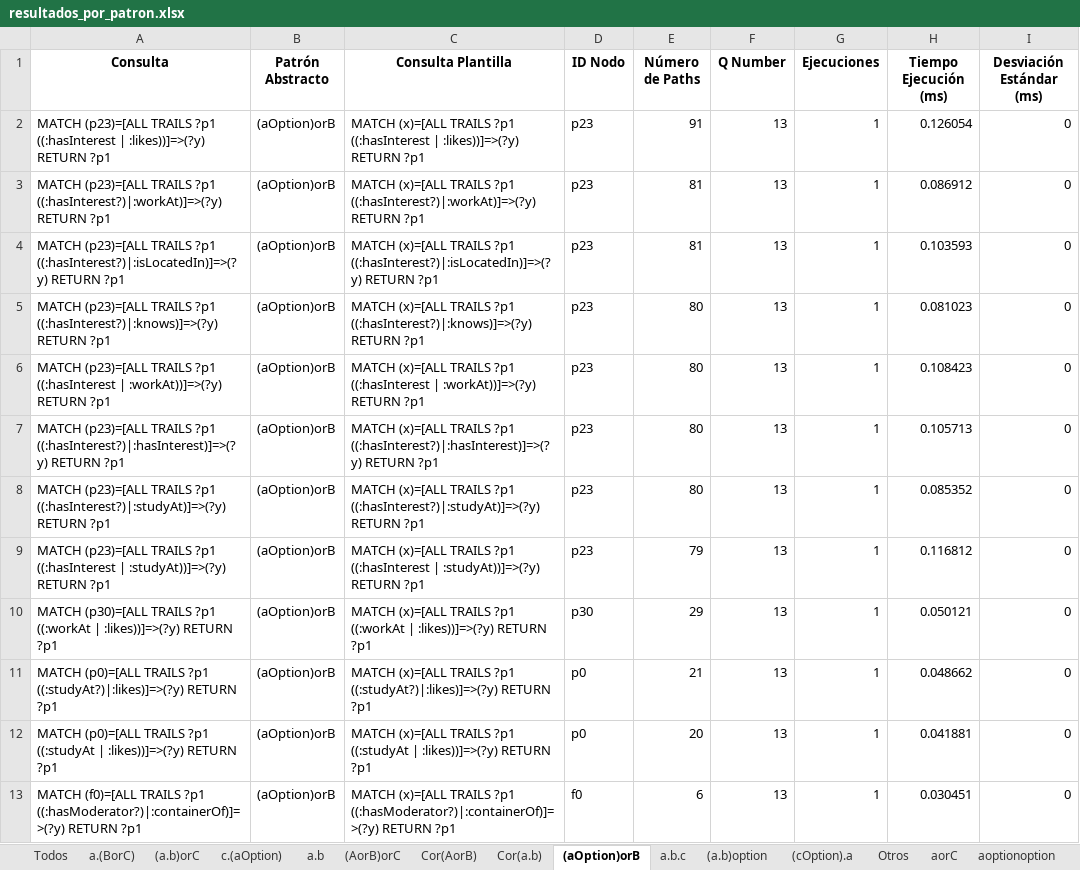
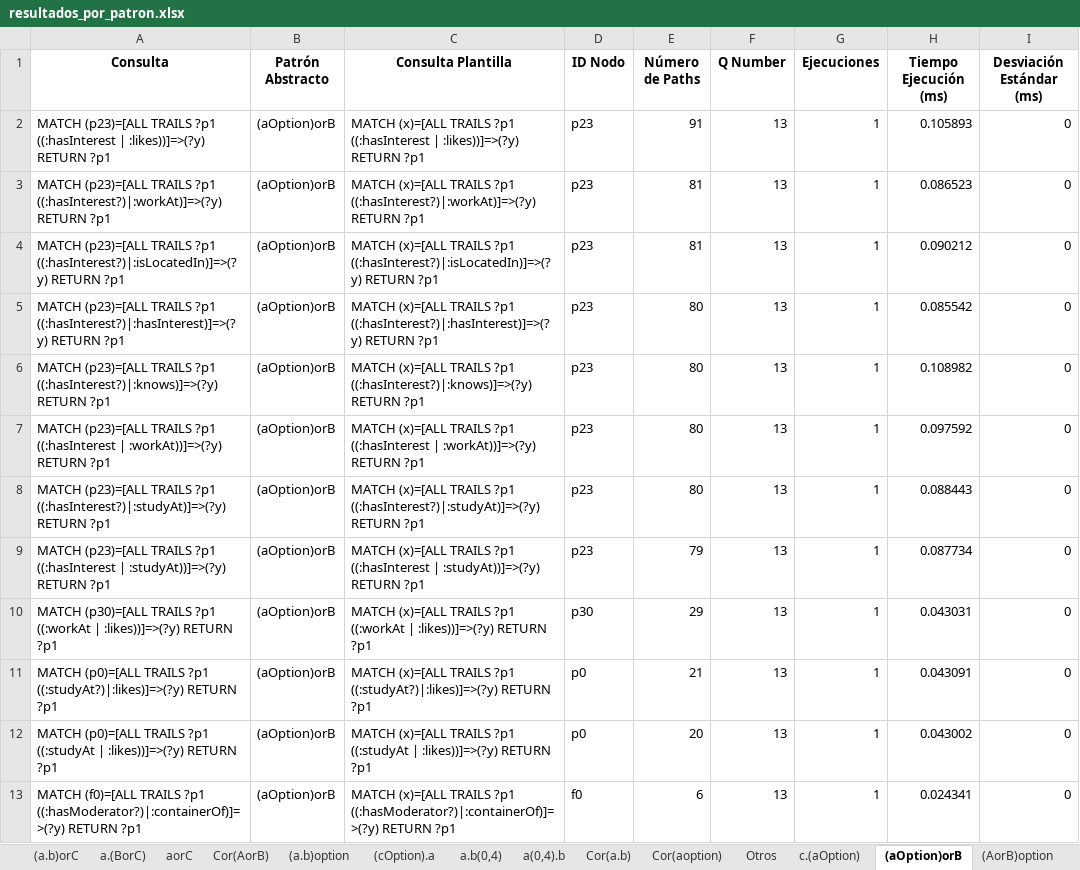
Before and after one commit to janunezzg/server, an Excel workbook: resultados_benchmark_01/resultados_por_patron.xlsx, sheet (aOption)orB, drawn as a sheet; only a part is shown; values as stored, in another font and other column widths than the file's, no borders; removed rows and columns are numbered as before the commit, all else as after; the diff covers the shown part only; the diff names each change by its address in the sheet, - before the commit and + after, or states it on an @@ line.

```diff
--- a/resultados_benchmark_01/resultados_por_patron.xlsx (sheet (aOption)orB)
+++ b/resultados_benchmark_01/resultados_por_patron.xlsx (sheet (aOption)orB)
@@ sheet tab order changed: (a.b)orC | a.(BorC) | aorC | Cor(AorB) | (a.b)option | (cOption).a | a.b(0,4) | a(0,4).b | Cor(a.b) | Cor(aoption) | Otros | c.(aOption) | (aOption)orB | (AorB)option @@
-H2 (Tiempo Ejecución (ms)): 0.126054
+H2 (Tiempo Ejecución (ms)): 0.105893
-H3 (Tiempo Ejecución (ms)): 0.086912
+H3 (Tiempo Ejecución (ms)): 0.086523
-H4 (Tiempo Ejecución (ms)): 0.103593
+H4 (Tiempo Ejecución (ms)): 0.090212
+row 5: MATCH (p23)=[ALL TRAILS ?p1 ((:hasInterest?)|:hasInterest)]=>(?y) RETURN ?p1 | (aOption)orB | MATCH (x)=[ALL TRAILS ?p1 ((:hasInterest?)|:hasInterest)]=>(?y) RETURN ?p1 | p23 | 80 | 13 | 1 | 0.085542 | 0
-H6 (Tiempo Ejecución (ms)): 0.081023
+H6 (Tiempo Ejecución (ms)): 0.108982
-H7 (Tiempo Ejecución (ms)): 0.108423
+H7 (Tiempo Ejecución (ms)): 0.097592
-row 7: MATCH (p23)=[ALL TRAILS ?p1 ((:hasInterest?)|:hasInterest)]=>(?y) RETURN ?p1 | (aOption)orB | MATCH (x)=[ALL TRAILS ?p1 ((:hasInterest?)|:hasInterest)]=>(?y) RETURN ?p1 | p23 | 80 | 13 | 1 | 0.105713 | 0
-H8 (Tiempo Ejecución (ms)): 0.085352
+H8 (Tiempo Ejecución (ms)): 0.088443
-H9 (Tiempo Ejecución (ms)): 0.116812
+H9 (Tiempo Ejecución (ms)): 0.087734
-H10 (Tiempo Ejecución (ms)): 0.050121
+H10 (Tiempo Ejecución (ms)): 0.043031
-H11 (Tiempo Ejecución (ms)): 0.048662
+H11 (Tiempo Ejecución (ms)): 0.043091
-H12 (Tiempo Ejecución (ms)): 0.041881
+H12 (Tiempo Ejecución (ms)): 0.043002
-H13 (Tiempo Ejecución (ms)): 0.030451
+H13 (Tiempo Ejecución (ms)): 0.024341
```
Also changed, not shown: 13 added rows, 13 removed rows and 59 edited cells elsewhere in this sheet, sheet Todos, sheet a.b.c, sheet Cor(AorB), sheet Cor(a.b), sheet Cor(aoption), sheet (AorB)orC, 25 more sheets, resultados_benchmark_01/pool_final.xlsx, resultados_benchmark_01/rankingAbstract.xlsx, 2 other files.
